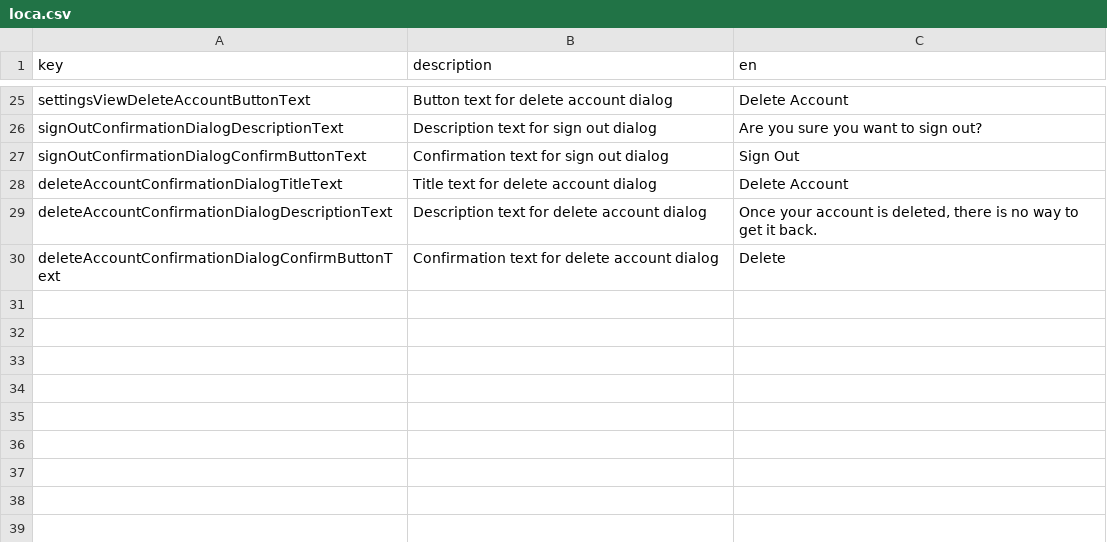
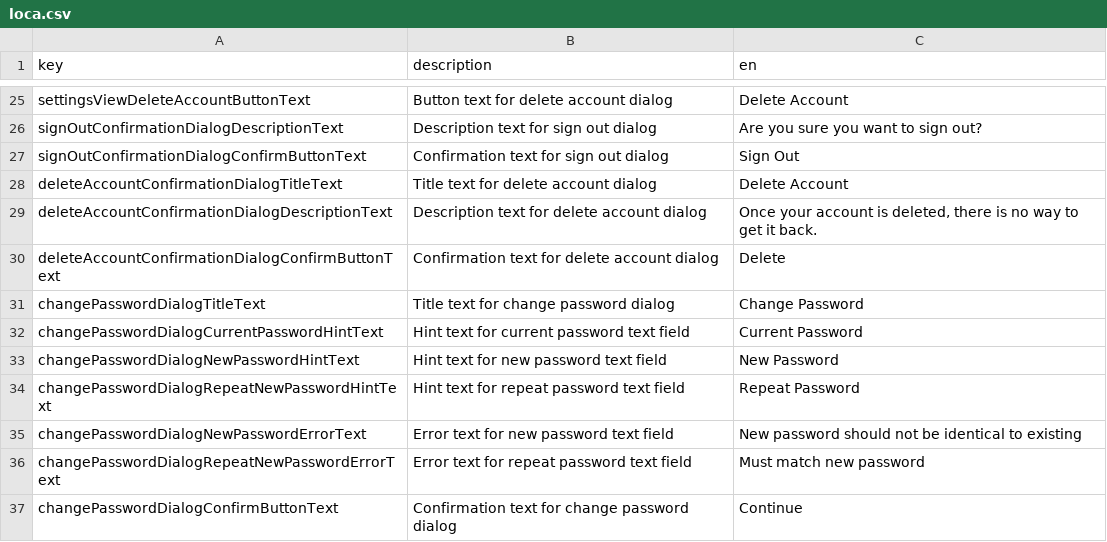
Before and after one commit to defuncart/film_freund, a CSV file: assets_dev/loca/loca.csv, drawn as a sheet; only a part is shown, gaps mark what is left out; the diff names each change by its address in the sheet, - before the commit and + after, or states it on an @@ line.

Commit message:
Add ChangePasswordDialog.

```diff
--- a/assets_dev/loca/loca.csv
+++ b/assets_dev/loca/loca.csv
+row 31: changePasswordDialogTitleText | Title text for change password dialog | Change Password
+row 32: changePasswordDialogCurrentPasswordHintText | Hint text for current password text field | Current Password
+row 33: changePasswordDialogNewPasswordHintText | Hint text for new password text field | New Password
+row 34: changePasswordDialogRepeatNewPasswordHintText | Hint text for repeat password text field | Repeat Password
+row 35: changePasswordDialogNewPasswordErrorText | Error text for new password text field | New password should not be identical to existing
+row 36: changePasswordDialogRepeatNewPasswordErrorText | Error text for repeat password text field | Must match new password
+row 37: changePasswordDialogConfirmButtonText | Confirmation text for change password dialog | Continue
```
Also changed, not shown: 3 other files.
